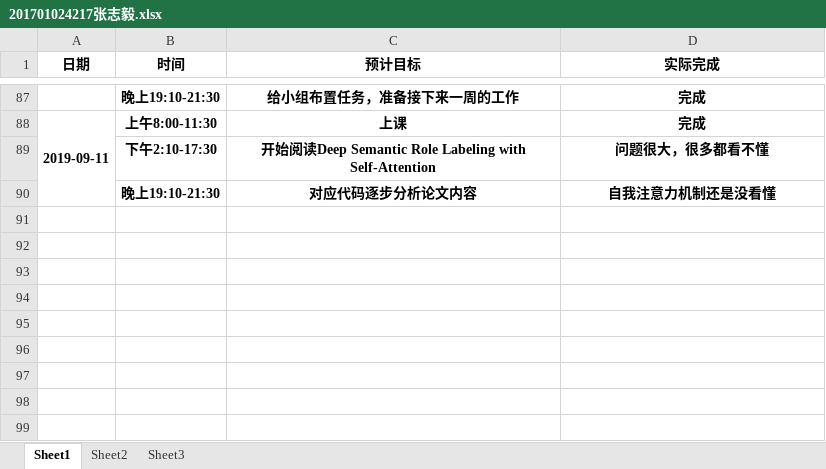
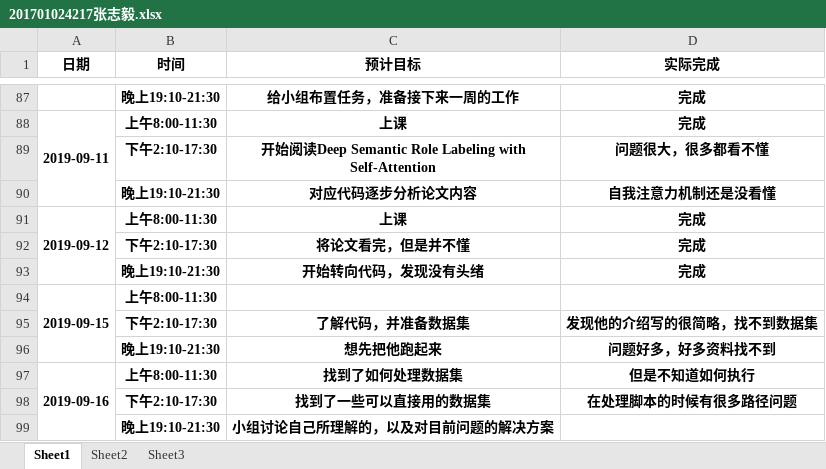
Before and after one commit to dependent-analysis/DPanalysis, an Excel workbook: doc/log/201701024217张志毅.xlsx, sheet Sheet1, drawn as a sheet; only a part is shown, gaps mark what is left out; values as stored, in another font and other column widths than the file's, no borders; the diff names each change by its address in the sheet, - before the commit and + after, or states it on an @@ line.

```diff
--- a/doc/log/201701024217张志毅.xlsx (sheet Sheet1)
+++ b/doc/log/201701024217张志毅.xlsx (sheet Sheet1)
+row 91: 2019-09-12 | 上午8:00-11:30 | 上课 | 完成
+row 92:  | 下午2:10-17:30 | 将论文看完，但是并不懂 | 完成
+row 93:  | 晚上19:10-21:30 | 开始转向代码，发现没有头绪 | 完成
+row 94: 2019-09-15 | 上午8:00-11:30
+row 95:  | 下午2:10-17:30 | 了解代码，并准备数据集 | 发现他的介绍写的很简略，找不到数据集
+row 96:  | 晚上19:10-21:30 | 想先把他跑起来 | 问题好多，好多资料找不到
+row 97: 2019-09-16 | 上午8:00-11:30 | 找到了如何处理数据集 | 但是不知道如何执行
+row 98:  | 下午2:10-17:30 | 找到了一些可以直接用的数据集 | 在处理脚本的时候有很多路径问题
+row 99:  | 晚上19:10-21:30 | 小组讨论自己所理解的，以及对目前问题的解决方案
```
Also changed, not shown: doc/log/张志毅小组日志整合表.xlsx.
